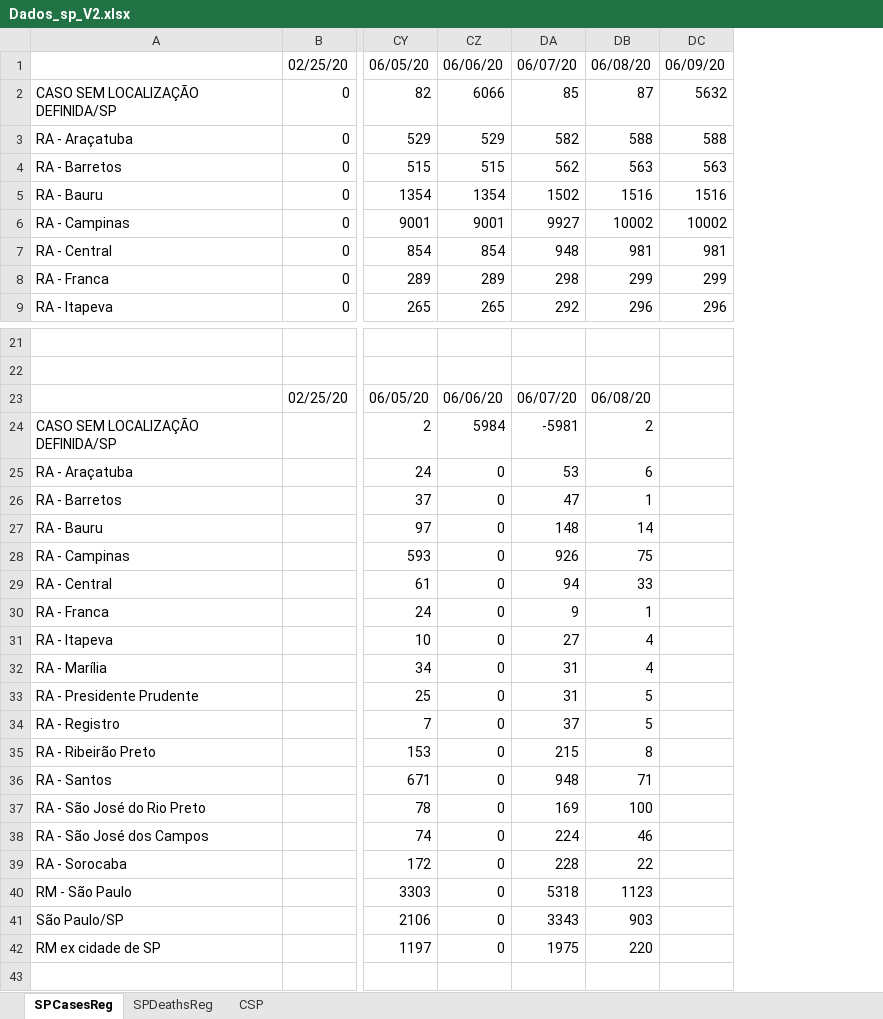
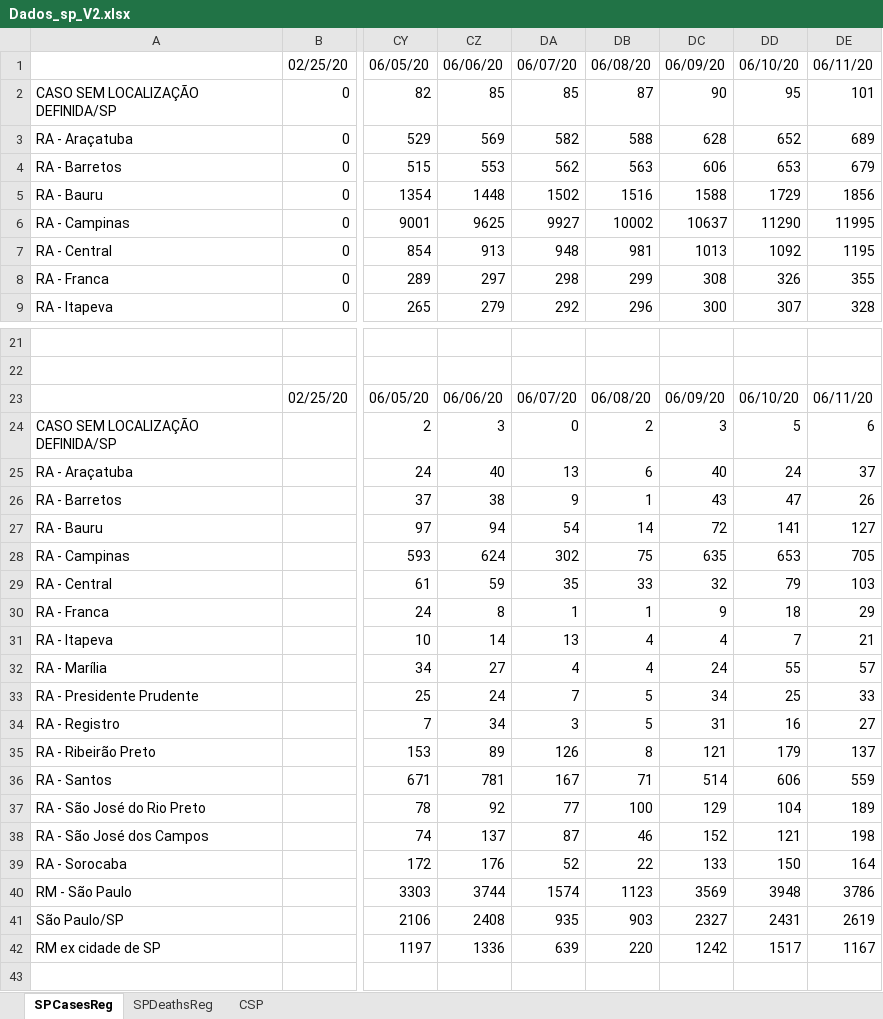
Before and after one commit to padulla/corona_dash, an Excel workbook: docs/Dados_sp_V2.xlsx, sheet SPCasesReg, drawn as a sheet; only a part is shown, gaps mark what is left out; values as stored, in another font and other column widths than the file's, no borders; conditional formats not drawn; removed rows and columns are numbered as before the commit, all else as after; the diff names each change by its address in the sheet, - before the commit and + after, or states it on an @@ line.

```diff
--- a/docs/Dados_sp_V2.xlsx (sheet SPCasesReg)
+++ b/docs/Dados_sp_V2.xlsx (sheet SPCasesReg)
-column CZ, rows 1-9: 06/06/20 | 6066 | 529 | 515 | 1354 | 9001 | 854 | 289 | 265; rows 23-42: 06/06/20 | 5984 | 0 | 0 | 0 | 0 | 0 | 0 | 0 | 0 | 0 | 0 | 0 | 0 | 0 | 0 | 0 | 0 | 0 | 0
+column CZ, rows 1-9: 06/06/20 | 85 | 569 | 553 | 1448 | 9625 | 913 | 297 | 279; rows 23-42: 06/06/20 | 3 | 40 | 38 | 94 | 624 | 59 | 8 | 14 | 27 | 24 | 34 | 89 | 781 | 92 | 137 | 176 | 3744 | 2408 | 1336
-column DC, rows 1-9: 06/09/20 | 5632 | 588 | 563 | 1516 | 10002 | 981 | 299 | 296
+column DC, rows 1-9: 06/09/20 | 90 | 628 | 606 | 1588 | 10637 | 1013 | 308 | 300; rows 23-42: 06/09/20 | 3 | 40 | 43 | 72 | 635 | 32 | 9 | 4 | 24 | 34 | 31 | 121 | 514 | 129 | 152 | 133 | 3569 | 2327 | 1242
+column DD, rows 1-9: 06/10/20 | 95 | 652 | 653 | 1729 | 11290 | 1092 | 326 | 307; rows 23-42: 06/10/20 | 5 | 24 | 47 | 141 | 653 | 79 | 18 | 7 | 55 | 25 | 16 | 179 | 606 | 104 | 121 | 150 | 3948 | 2431 | 1517
+column DE, rows 1-9: 06/11/20 | 101 | 689 | 679 | 1856 | 11995 | 1195 | 355 | 328; rows 23-42: 06/11/20 | 6 | 37 | 26 | 127 | 705 | 103 | 29 | 21 | 57 | 33 | 27 | 137 | 559 | 189 | 198 | 164 | 3786 | 2619 | 1167
-DA24: -5981
+DA24: 0
-DA25: 53
+DA25: 13
-DA26: 47
+DA26: 9
-DA27: 148
+DA27: 54
-DA28: 926
+DA28: 302
-DA29: 94
+DA29: 35
-DA30: 9
+DA30: 1
-DA31: 27
+DA31: 13
-DA32: 31
+DA32: 4
-DA33: 31
+DA33: 7
-DA34: 37
+DA34: 3
-DA35: 215
+DA35: 126
-DA36: 948
+DA36: 167
-DA37: 169
+DA37: 77
-DA38: 224
+DA38: 87
-DA39: 228
+DA39: 52
-DA40: 5318
+DA40: 1574
-DA41: 3343
+DA41: 935
-DA42: 1975
+DA42: 639
```
Also changed, not shown: sheet SPDeathsReg, sheet CSP, formulas that keep their value, hidden cells, charts or pictures, docs/excel_base.xlsx, docs/excel_sp.xlsx, 7 other files.
